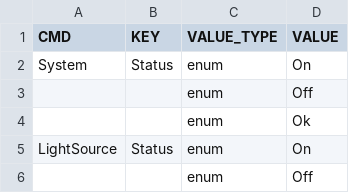
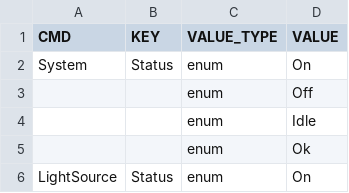
Before and after one commit to wwhRyan/easy-mcu, a CSV file: AtProtocol/Scripts/at_cmd.csv, drawn as a sheet; only a part is shown; the shorter side is filled out with more unchanged rows.

Commit message:
add Idle in system. fixing bug in AsciiToInt().

```diff
--- a/AtProtocol/Scripts/at_cmd.csv
+++ b/AtProtocol/Scripts/at_cmd.csv
@@ -3,2 +3,3 @@ System,Status,enum,On
 ,,enum,Off
+,,enum,Idle
 ,,enum,Ok
```
Also changed, not shown: 4 other files.
